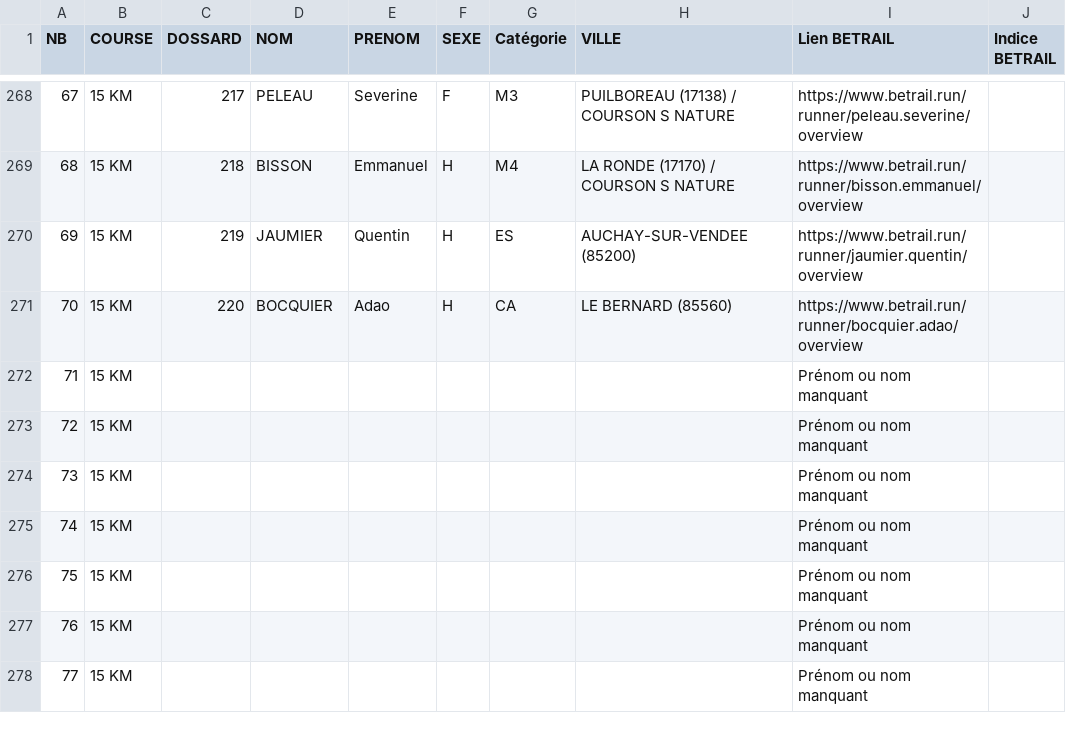
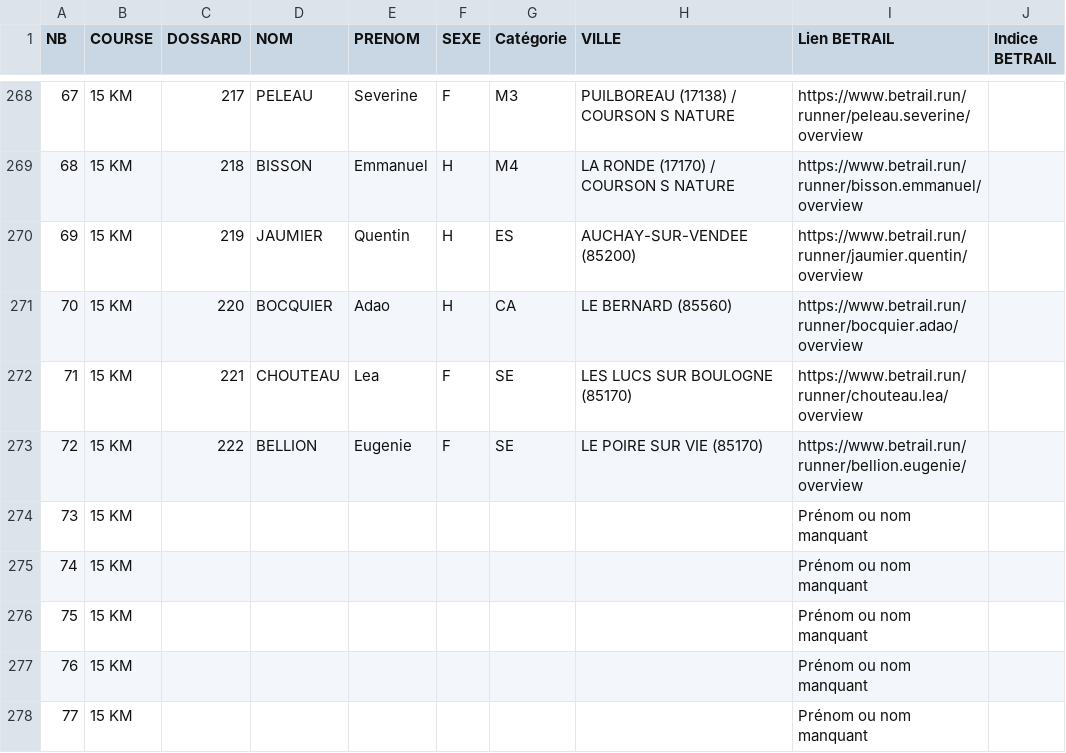
Before and after one commit to AnneLC-29/outil-speaker-course, a CSV file: coureurs.csv, drawn as a sheet; only a part is shown, gaps mark what is left out; the diff names each change by its address in the sheet, - before the commit and + after, or states it on an @@ line.

```diff
--- a/coureurs.csv
+++ b/coureurs.csv
-C272 (DOSSARD): (empty)
+C272 (DOSSARD): 221
-D272 (NOM): (empty)
+D272 (NOM): CHOUTEAU
-E272 (PRENOM): (empty)
+E272 (PRENOM): Lea
-F272:F273 (SEXE): (empty)
+F272:F273 (SEXE): F
-G272:G273 (Catégorie): (empty)
+G272:G273 (Catégorie): SE
-H272 (VILLE): (empty)
+H272 (VILLE): LES LUCS SUR BOULOGNE (85170)
-I272 (Lien BETRAIL): Prénom ou nom manquant
+I272 (Lien BETRAIL): https://www.betrail.run/runner/chouteau.lea/overview
-C273 (DOSSARD): (empty)
+C273 (DOSSARD): 222
-D273 (NOM): (empty)
+D273 (NOM): BELLION
-E273 (PRENOM): (empty)
+E273 (PRENOM): Eugenie
-H273 (VILLE): (empty)
+H273 (VILLE): LE POIRE SUR VIE (85170)
-I273 (Lien BETRAIL): Prénom ou nom manquant
+I273 (Lien BETRAIL): https://www.betrail.run/runner/bellion.eugenie/overview
```
Also changed, not shown: 1 other file.
